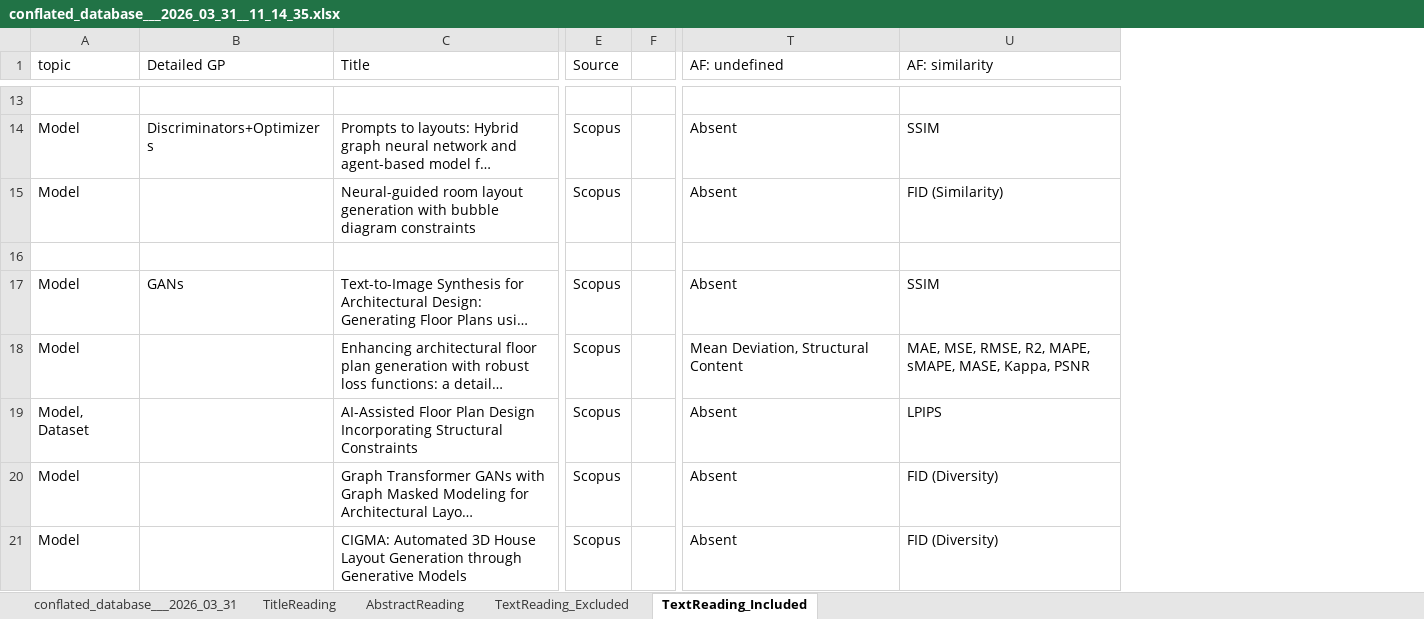
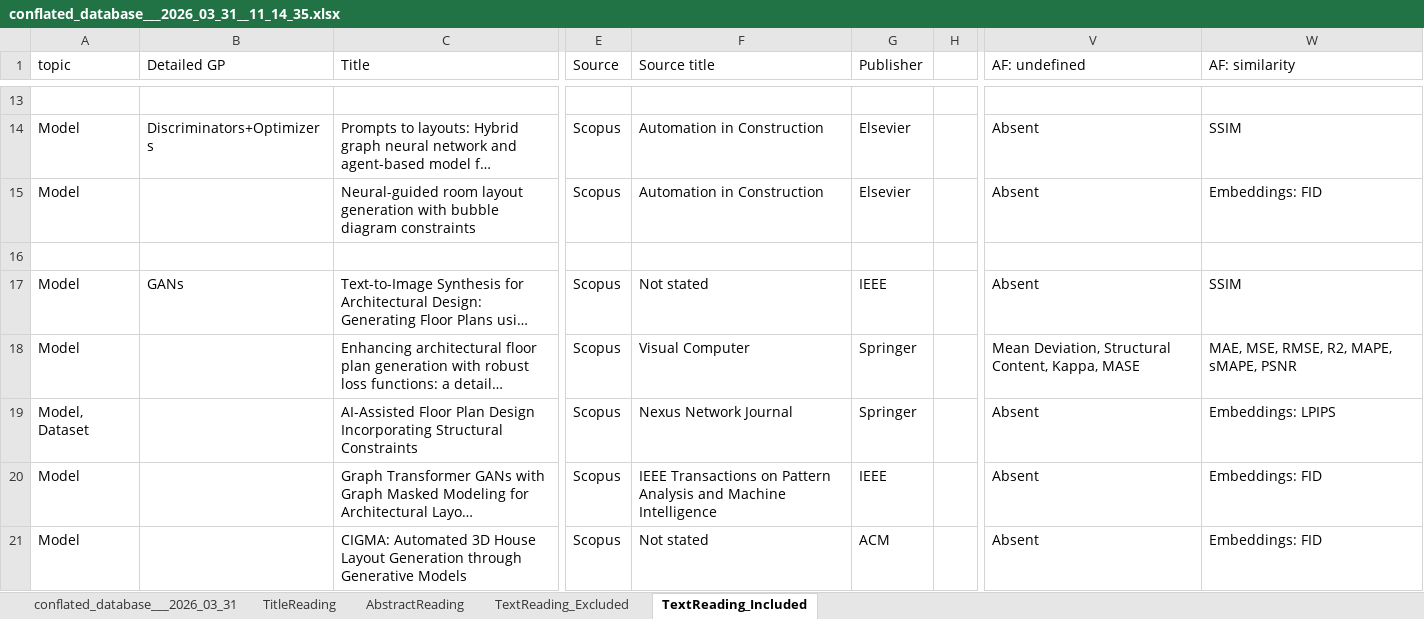
Before and after one commit to gal-dmitry/SystematicReview, an Excel workbook: data/src/conflated_database___2026_03_31__11_14_35.xlsx, sheet TextReading_Included, drawn as a sheet; only a part is shown, gaps mark what is left out; long unchanged cells end in …; values as stored, in another font and other column widths than the file's, no cell formats; charts and pictures not drawn; addresses are those after the commit; the diff covers the shown part only; the diff names each change by its address in the sheet, - before the commit and + after, or states it on an @@ line.

```diff
--- a/data/src/conflated_database___2026_03_31__11_14_35.xlsx (sheet TextReading_Included)
+++ b/data/src/conflated_database___2026_03_31__11_14_35.xlsx (sheet TextReading_Included)
+column F (Source title), rows 14-21: Automation in Construction | Automation in Construction |  | Not stated | Visual Computer | Nexus Network Journal | IEEE Transactions on Pattern Analysis and Machine Intelligence | Not stated
+column G (Publisher), rows 14-21: Elsevier | Elsevier |  | IEEE | Springer | Springer | IEEE | ACM
-W15 (AF: similarity): FID (Similarity)
+W15 (AF: similarity): Embeddings: FID
-V18 (AF: undefined): Mean Deviation, Structural Content
+V18 (AF: undefined): Mean Deviation, Structural Content, Kappa, MASE
-W18 (AF: similarity): MAE, MSE, RMSE, R2, MAPE, sMAPE, MASE, Kappa, PSNR
+W18 (AF: similarity): MAE, MSE, RMSE, R2, MAPE, sMAPE, PSNR
-W19 (AF: similarity): LPIPS
+W19 (AF: similarity): Embeddings: LPIPS
-W20:W21 (AF: similarity): FID (Diversity)
+W20:W21 (AF: similarity): Embeddings: FID
```
Also changed, not shown: 1 moved row and 42 edited cells elsewhere in this sheet, cell formats, 2 other files.
